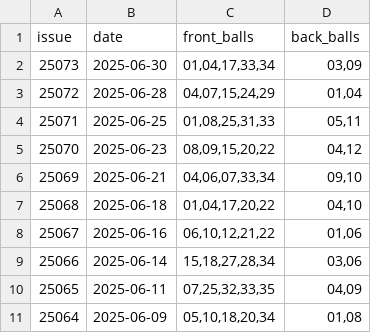
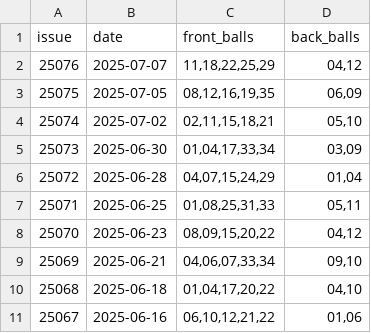
Before and after one commit to linshibo1994/dlt, a CSV file: data/dlt_data_all.csv, drawn as a sheet; only a part is shown; the shorter side is filled out with more unchanged rows; the diff names each change by its address in the sheet, - before the commit and + after, or states it on an @@ line.

```diff
--- a/data/dlt_data_all.csv
+++ b/data/dlt_data_all.csv
+row 2: 25076 | 2025-07-07 | 11,18,22,25,29 | 04,12
+row 3: 25075 | 2025-07-05 | 08,12,16,19,35 | 06,09
+row 4: 25074 | 2025-07-02 | 02,11,15,18,21 | 05,10
```
Also changed, not shown: 54 other files.
